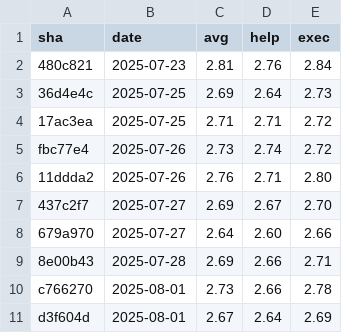
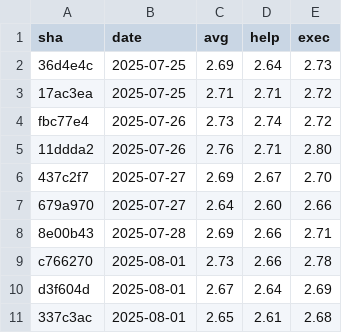
Before and after one commit to yuyakinjo/decopin-cli, a CSV file: performance-history/versions.csv, drawn as a sheet; removed rows and columns are numbered as before the commit, all else as after; the diff names each change by its address in the sheet, - before the commit and + after, or states it on an @@ line.

```diff
--- a/performance-history/versions.csv
+++ b/performance-history/versions.csv
-row 2: 480c821 | 2025-07-23 | 2.81 | 2.76 | 2.84
+row 11: 337c3ac | 2025-08-01 | 2.65 | 2.61 | 2.68
```
Also changed, not shown: 2 other files.
